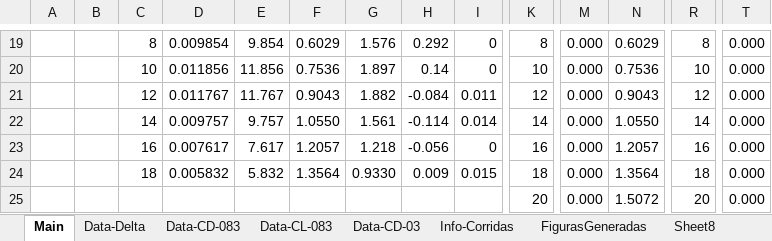
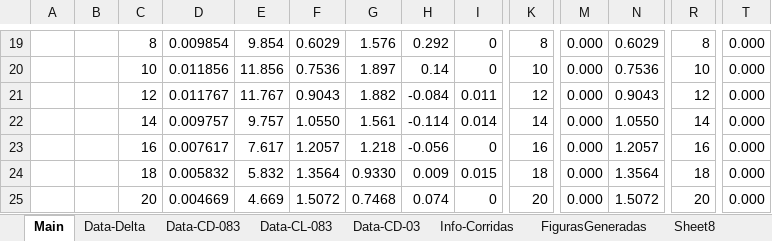
Before and after one commit to AndresPedemonteFIUBA/alaBatiente, an Excel workbook: Resultados/ResultadosPostanewDomain.xlsx, sheet Main, drawn as a sheet; only a part is shown, gaps mark what is left out; values as stored, in another font and other column widths than the file's, no borders; removed rows and columns are numbered as before the commit, all else as after; rows hold the shown columns only; the diff names each change by its address in the sheet, - before the commit and + after, or states it on an @@ line.

```diff
--- a/Resultados/ResultadosPostanewDomain.xlsx (sheet Main)
+++ b/Resultados/ResultadosPostanewDomain.xlsx (sheet Main)
-row 25:  |  |  |  |  |  |  |  |  | 20 | 0.000 | 1.5072 | 20 | 0.000
+row 25:  |  | 20 | 0.004669 | 4.669 | 1.5072 | 0.7468 | 0.074 | 0 | 20 | 0.000 | 1.5072 | 20 | 0.000
```
Also changed, not shown: sheet Sheet8, sheet Data-CL-083, sheet Data-CD-083, sheet Data-Delta, sheet Info-Corridas, 10 other files.
